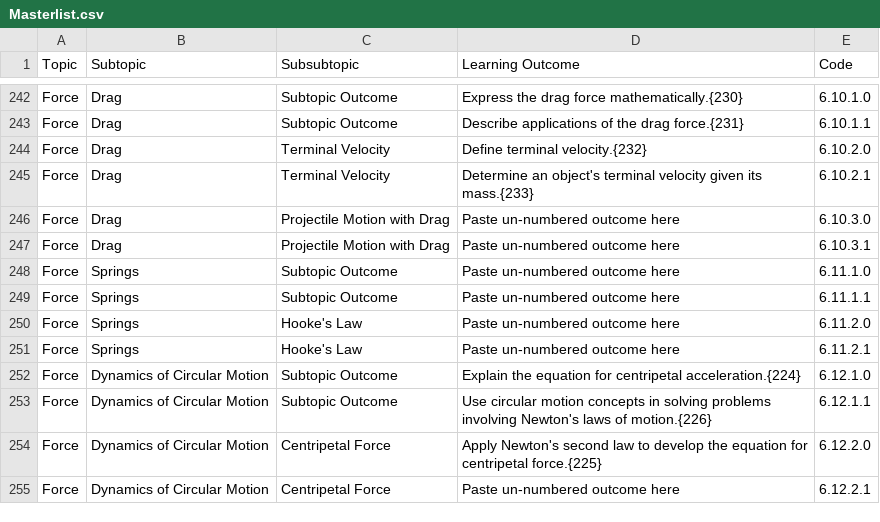
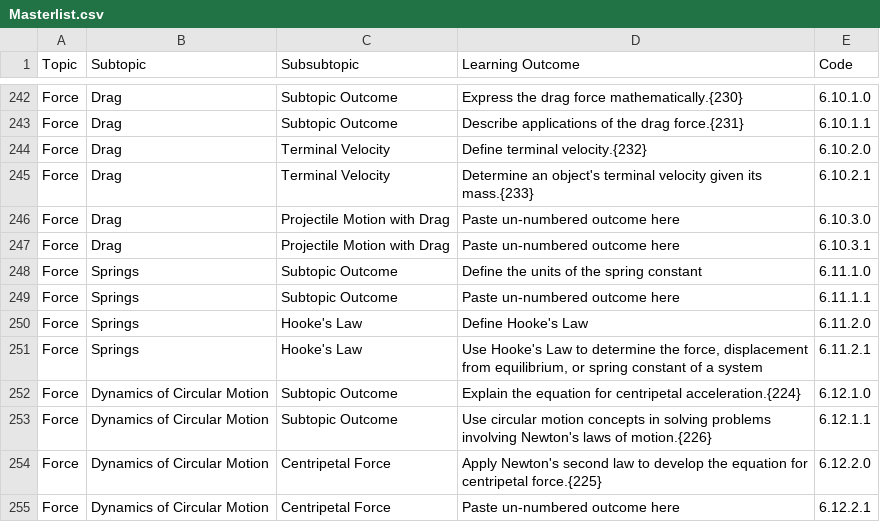
Before and after one commit to open-resources/learning_outcomes, a CSV file: Masterlist.csv, drawn as a sheet; only a part is shown, gaps mark what is left out.

Commit message:
Run GH Action to process learning outcomes

```diff
--- a/Masterlist.csv
+++ b/Masterlist.csv
@@ -247,6 +247,6 @@ Force,Drag,Projectile Motion with Drag,Paste un-numbered outcome here,6.10.3.0
 Force,Drag,Projectile Motion with Drag,Paste un-numbered outcome here,6.10.3.1
-Force,Springs,Subtopic Outcome,Paste un-numbered outcome here,6.11.1.0
+Force,Springs,Subtopic Outcome,Define the units of the spring constant,6.11.1.0
 Force,Springs,Subtopic Outcome,Paste un-numbered outcome here,6.11.1.1
-Force,Springs,Hooke's Law,Paste un-numbered outcome here,6.11.2.0
-Force,Springs,Hooke's Law,Paste un-numbered outcome here,6.11.2.1
+Force,Springs,Hooke's Law,Define Hooke's Law,6.11.2.0
+Force,Springs,Hooke's Law,"Use Hooke's Law to determine the force, displacement from equilibrium, or spring constant of a system",6.11.2.1
 Force,Dynamics of Circular Motion,Subtopic Outcome,Explain the equation for centripetal acceleration.{224},6.12.1.0
```
